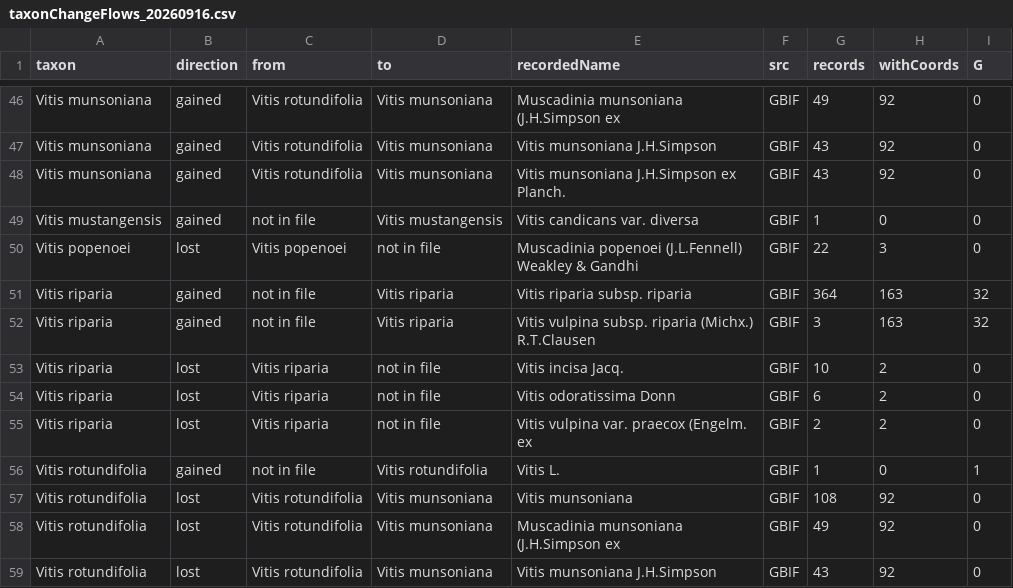
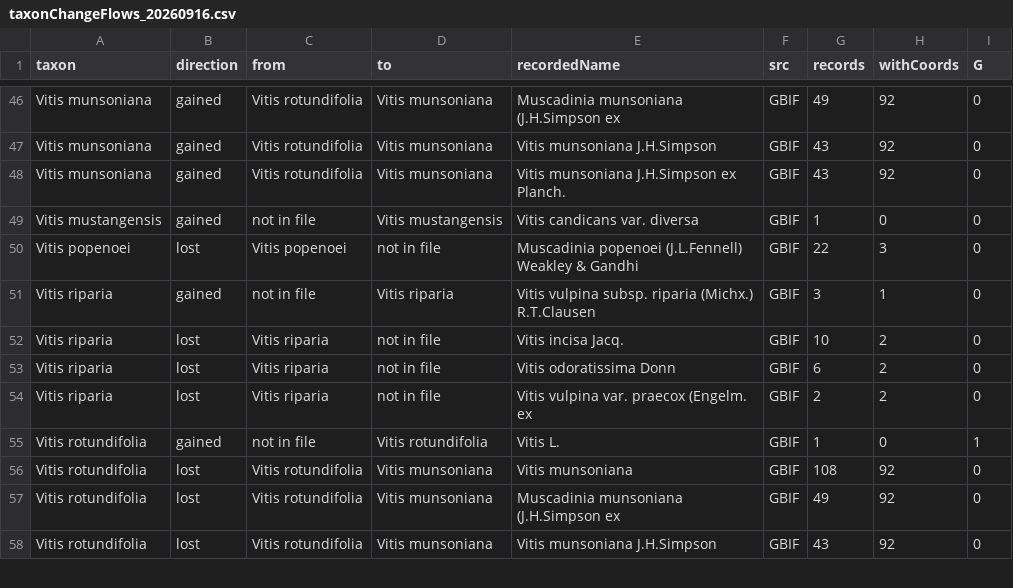
Before and after one commit to dcarver1/cwr_wildgrapes, a CSV file: work2026/taxonChangeFlows_20260916.csv, drawn as a sheet; only a part is shown, gaps mark what is left out.

Commit message:
Autonym rule limited to the forma form; germplasm_change column in the species-count export; rerun both modes and comparisons

```diff
--- a/work2026/taxonChangeFlows_20260916.csv
+++ b/work2026/taxonChangeFlows_20260916.csv
@@ -50,4 +50,3 @@ Vitis mustangensis,gained,not in file,Vitis mustangensis,Vitis candicans var. di
 Vitis popenoei,lost,Vitis popenoei,not in file,Muscadinia popenoei (J.L.Fennell) Weakley & Gandhi,GBIF,22,3,0
-Vitis riparia,gained,not in file,Vitis riparia,Vitis riparia subsp. riparia,GBIF,364,163,32
-Vitis riparia,gained,not in file,Vitis riparia,Vitis vulpina subsp. riparia (Michx.) R.T.Clausen,GBIF,3,163,32
+Vitis riparia,gained,not in file,Vitis riparia,Vitis vulpina subsp. riparia (Michx.) R.T.Clausen,GBIF,3,1,0
 Vitis riparia,lost,Vitis riparia,not in file,Vitis incisa Jacq.,GBIF,10,2,0
```
Also changed, not shown: work2026/changeInCounts_20260916_taxonomyOnly.csv, work2026/rerunCandidates_20260916.csv, 12 other files.
